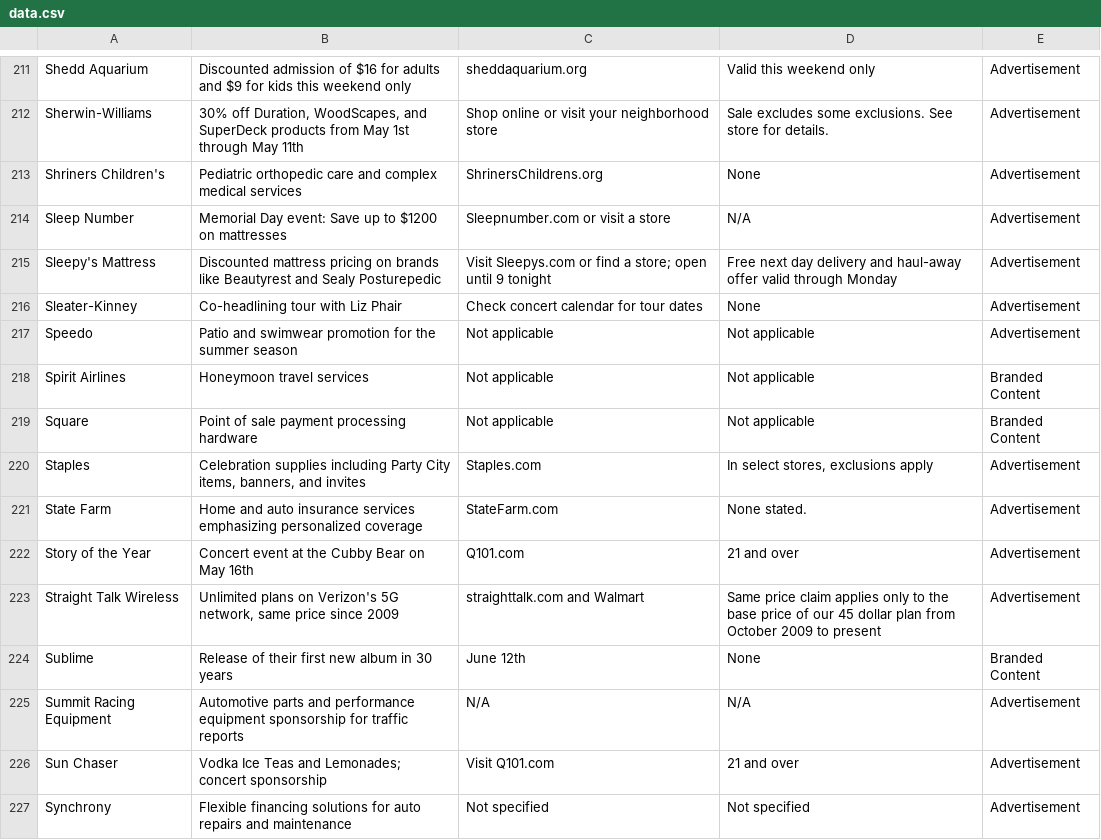
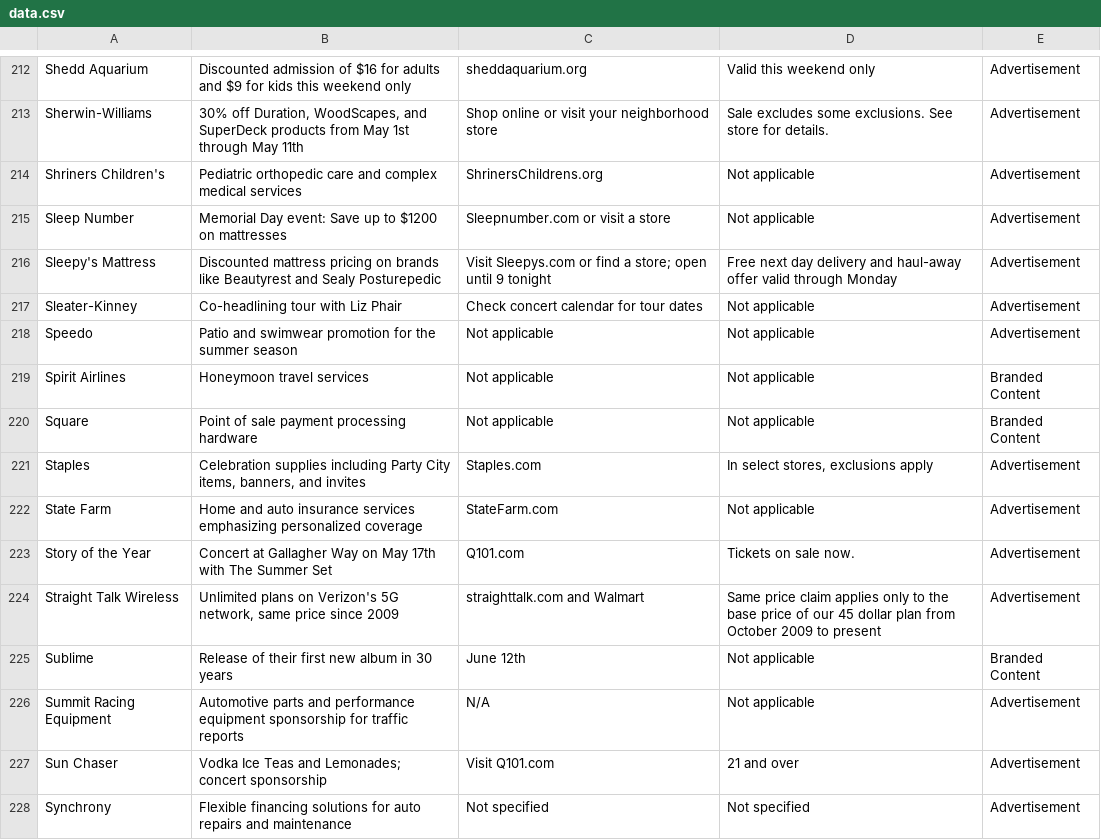
Before and after one commit to MATR-Technologies/ReplayAdsViewer, a CSV file: data.csv, drawn as a sheet; only a part is shown, gaps mark what is left out; the diff covers the shown part only.

```diff
--- a/data.csv
+++ b/data.csv
@@ -212,6 +213,6 @@
 "Sherwin-Williams","30% off Duration, WoodScapes, and SuperDeck products from May 1st through May 11th","Shop online or visit your neighborhood store","Sale excludes some exclusions. See store for details.","Advertisement"
-"Shriners Children's","Pediatric orthopedic care and complex medical services","ShrinersChildrens.org","None","Advertisement"
-"Sleep Number","Memorial Day event: Save up to $1200 on mattresses","Sleepnumber.com or visit a store","N/A","Advertisement"
+"Shriners Children's","Pediatric orthopedic care and complex medical services","ShrinersChildrens.org","Not applicable","Advertisement"
+"Sleep Number","Memorial Day event: Save up to $1200 on mattresses","Sleepnumber.com or visit a store","Not applicable","Advertisement"
 "Sleepy's Mattress","Discounted mattress pricing on brands like Beautyrest and Sealy Posturepedic","Visit Sleepys.com or find a store; open until 9 tonight","Free next day delivery and haul-away offer valid through Monday","Advertisement"
-"Sleater-Kinney","Co-headlining tour with Liz Phair","Check concert calendar for tour dates","None","Advertisement"
+"Sleater-Kinney","Co-headlining tour with Liz Phair","Check concert calendar for tour dates","Not applicable","Advertisement"
 "Speedo","Patio and swimwear promotion for the summer season","Not applicable","Not applicable","Advertisement"
@@ -220,7 +221,7 @@
 "Staples","Celebration supplies including Party City items, banners, and invites","Staples.com","In select stores, exclusions apply","Advertisement"
-"State Farm","Home and auto insurance services emphasizing personalized coverage","StateFarm.com","None stated.","Advertisement"
-"Story of the Year","Concert event at the Cubby Bear on May 16th","Q101.com","21 and over","Advertisement"
+"State Farm","Home and auto insurance services emphasizing personalized coverage","StateFarm.com","Not applicable","Advertisement"
+"Story of the Year","Concert at Gallagher Way on May 17th with The Summer Set","Q101.com","Tickets on sale now.","Advertisement"
 "Straight Talk Wireless","Unlimited plans on Verizon's 5G network, same price since 2009","straighttalk.com and Walmart","Same price claim applies only to the base price of our 45 dollar plan from October 2009 to present","Advertisement"
-"Sublime","Release of their first new album in 30 years","June 12th","None","Branded Content"
-"Summit Racing Equipment","Automotive parts and performance equipment sponsorship for traffic reports","N/A","N/A","Advertisement"
+"Sublime","Release of their first new album in 30 years","June 12th","Not applicable","Branded Content"
+"Summit Racing Equipment","Automotive parts and performance equipment sponsorship for traffic reports","N/A","Not applicable","Advertisement"
 "Sun Chaser","Vodka Ice Teas and Lemonades; concert sponsorship","Visit Q101.com","21 and over","Advertisement"
```
Also changed, not shown: 1 added row, 4 removed rows, 4 moved rows and 107 edited cells elsewhere in this file.
